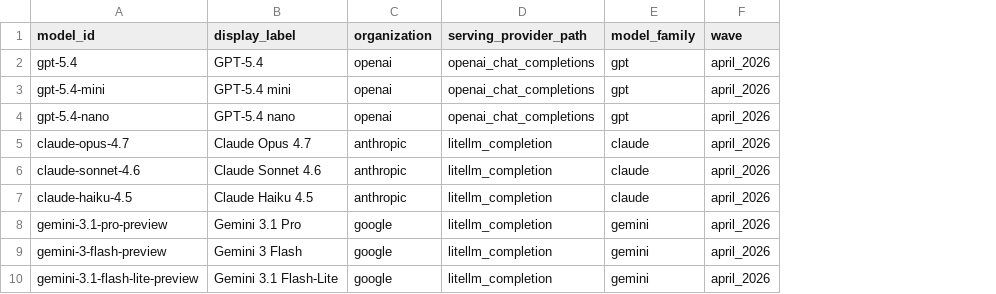
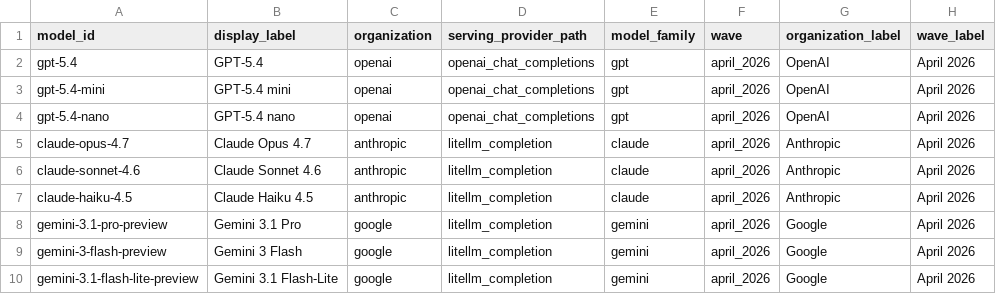
Before and after one commit to PolicyEngine/llm-econ-beliefs, a CSV file: results/model-registry.csv, drawn as a sheet; only a part is shown; the diff names each change by its address in the sheet, - before the commit and + after, or states it on an @@ line.

```diff
--- a/results/model-registry.csv
+++ b/results/model-registry.csv
+column G (organization_label), rows 2-10: OpenAI | OpenAI | OpenAI | Anthropic | Anthropic | Anthropic | Google | Google | Google
+column H (wave_label), rows 2-10: all April 2026
```
Also changed, not shown: paper/tables/correlates-country.csv, results/correlates-country.csv, 18 other files.
